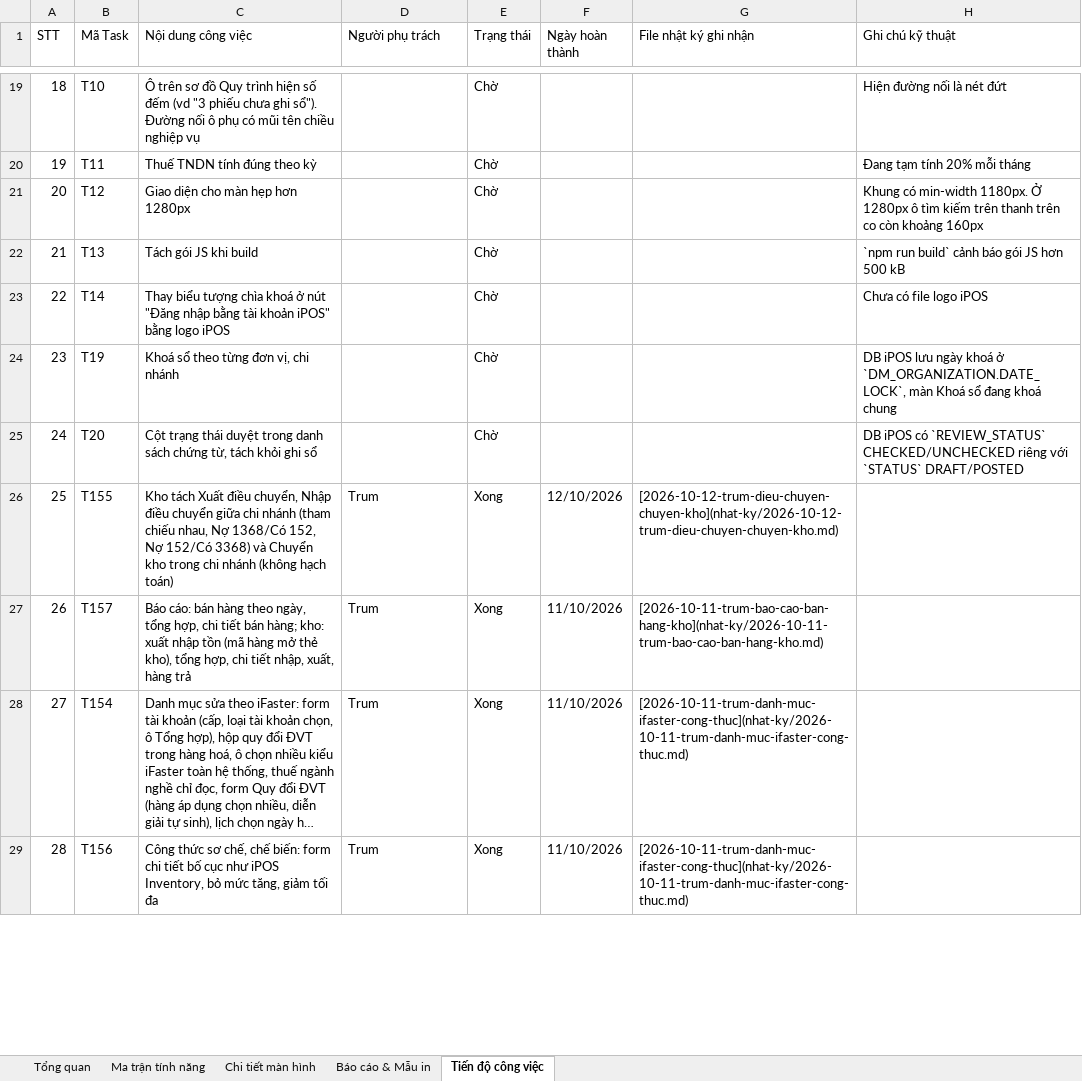
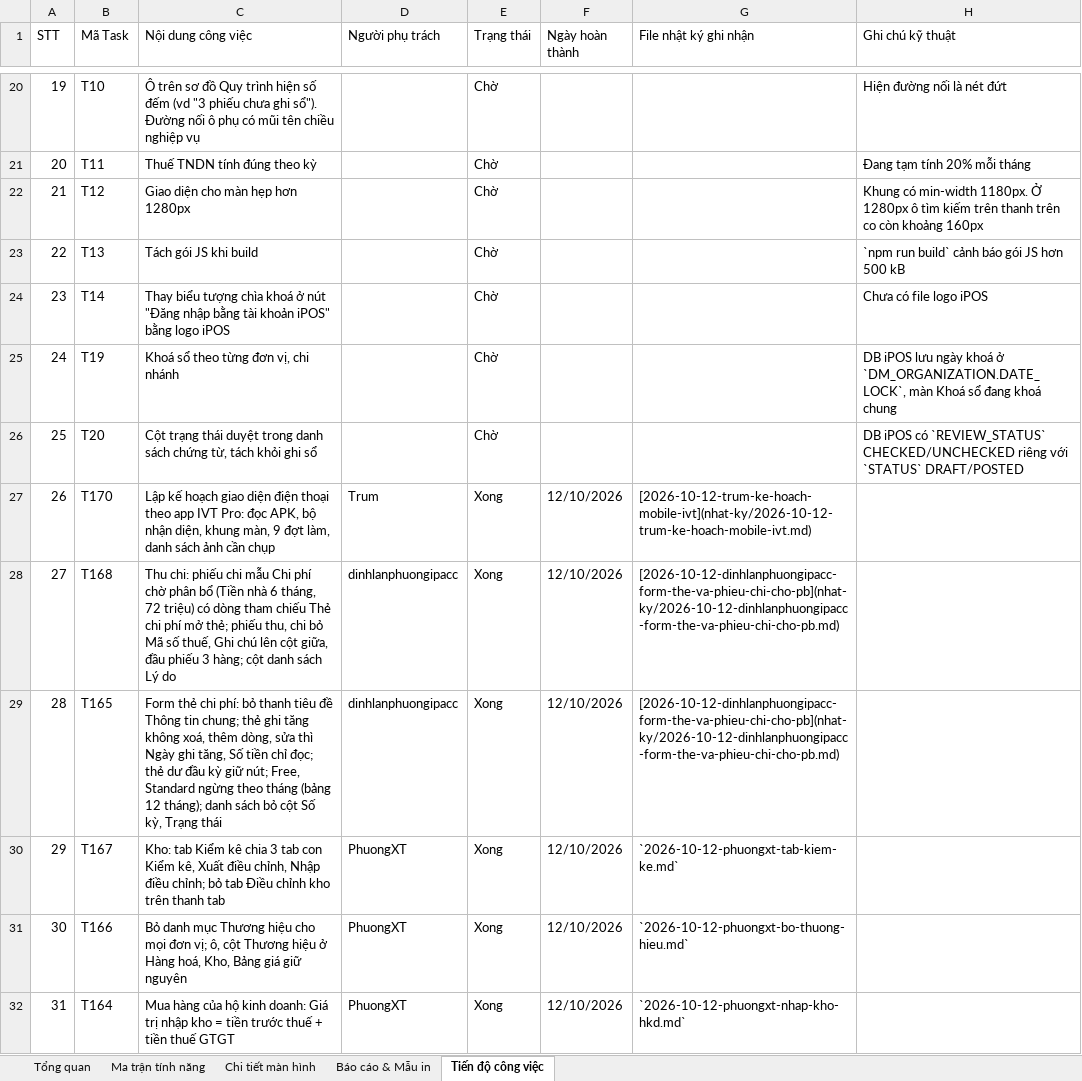
Before and after one commit to trungkhanhduong93/iaccdemo, an Excel workbook: docs/IACC-Cloud-Chi-Tiet-He-Thong.xlsx, sheet Tiến độ công việc, drawn as a sheet; only a part is shown, gaps mark what is left out; the shorter side is filled out with more unchanged rows; long unchanged cells end in …; values as stored, in another font and other column widths than the file's, no cell formats; the diff covers the shown part only; the diff names each change by its address in the sheet, - before the commit and + after, or states it on an @@ line.

```diff
--- a/docs/IACC-Cloud-Chi-Tiet-He-Thong.xlsx (sheet Tiến độ công việc)
+++ b/docs/IACC-Cloud-Chi-Tiet-He-Thong.xlsx (sheet Tiến độ công việc)
@@ column A (STT) renumbered from row 3 down @@
+row 27: 26 | T170 | Lập kế hoạch giao diện điện thoại theo app IVT Pro: đọc APK, bộ nhận diện, khung màn, 9 đợt làm, danh sách ảnh cần chụp | Trum | Xong | 12/10/2026 | [2026-10-12-trum-ke-hoach-mobile-ivt](nhat-ky/2026-10-12-trum-ke-hoach-mobile-ivt.md)
+row 28: 27 | T168 | Thu chi: phiếu chi mẫu Chi phí chờ phân bổ (Tiền nhà 6 tháng, 72 triệu) có dòng tham chiếu Thẻ chi phí mở thẻ; phiếu thu, chi bỏ Mã số thuế, Ghi chú lên cột giữa, đầu phiếu 3 hàng; cột danh sách Lý do | dinhlanphuongipacc | Xong | 12/10/2026 | [2026-10-12-dinhlanphuongipacc-form-the-va-phieu-chi-cho-pb](nhat-ky/2026-10-12-dinhlanphuongipacc-form-the-va-phieu-chi-cho-pb.md)
+row 29: 28 | T165 | Form thẻ chi phí: bỏ thanh tiêu đề Thông tin chung; thẻ ghi tăng không xoá, thêm dòng, sửa thì Ngày ghi tăng, Số tiền chỉ đọc; thẻ dư đầu kỳ giữ nút; Free, Standard ngừng theo tháng (bảng 12 tháng); danh sách bỏ cột Số kỳ, Trạng thái | dinhlanphuongipacc | Xong | 12/10/2026 | [2026-10-12-dinhlanphuongipacc-form-the-va-phieu-chi-cho-pb](nhat-ky/2026-10-12-dinhlanphuongipacc-form-the-va-phieu-chi-cho-pb.md)
+row 30: 29 | T167 | Kho: tab Kiểm kê chia 3 tab con Kiểm kê, Xuất điều chỉnh, Nhập điều chỉnh; bỏ tab Điều chỉnh kho trên thanh tab | PhuongXT | Xong | 12/10/2026 | `2026-10-12-phuongxt-tab-kiem-ke.md`
+row 31: 30 | T166 | Bỏ danh mục Thương hiệu cho mọi đơn vị; ô, cột Thương hiệu ở Hàng hoá, Kho, Bảng giá giữ nguyên | PhuongXT | Xong | 12/10/2026 | `2026-10-12-phuongxt-bo-thuong-hieu.md`
+row 32: 31 | T164 | Mua hàng của hộ kinh doanh: Giá trị nhập kho = tiền trước thuế + tiền thuế GTGT | PhuongXT | Xong | 12/10/2026 | `2026-10-12-phuongxt-nhap-kho-hkd.md`
```
Also changed, not shown: 7 added rows elsewhere in this sheet, sheet Tổng quan, cell formats, 5 other files.
